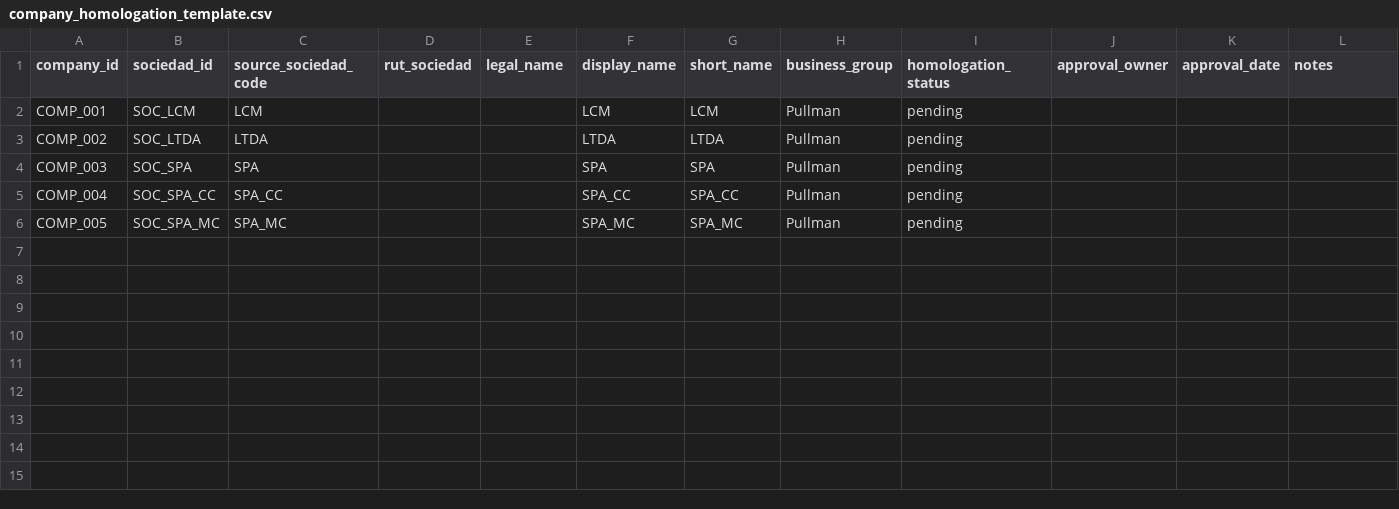
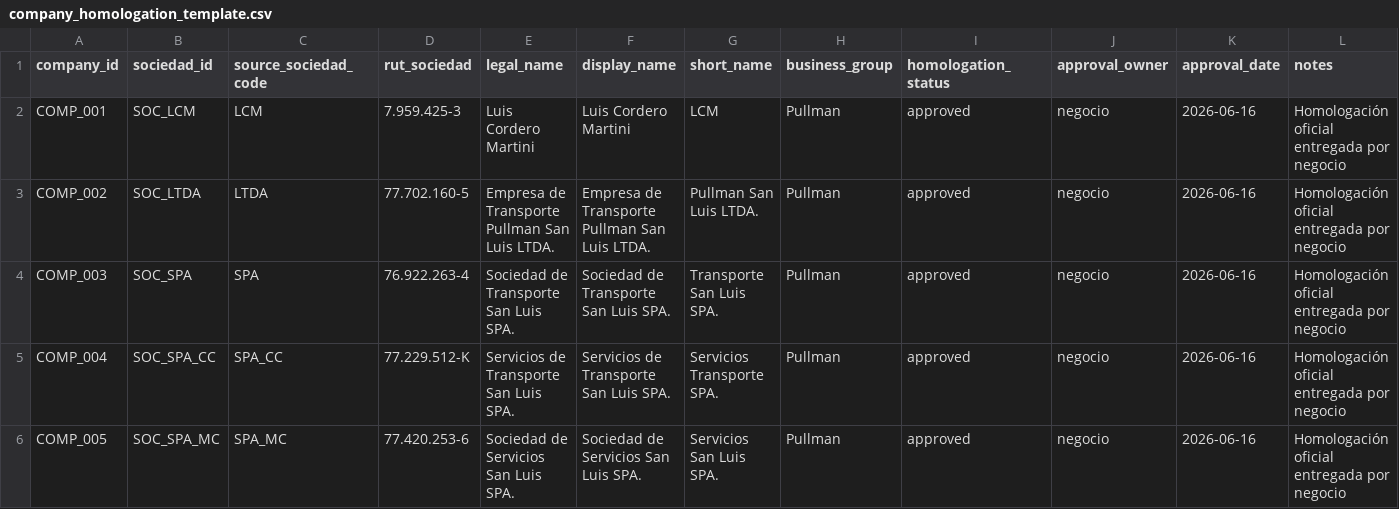
Before and after one commit to MisaKing-Code/costo-remuneracion, a CSV file: data/governance/company_homologation_template.csv, drawn as a sheet.

Commit message:
feat(sprint-10): apply official company homologation

```diff
--- a/data/governance/company_homologation_template.csv
+++ b/data/governance/company_homologation_template.csv
@@ -1,6 +1,6 @@
 "company_id","sociedad_id","source_sociedad_code","rut_sociedad","legal_name","display_name","short_name","business_group","homologation_status","approval_owner","approval_date","notes"
-"COMP_001","SOC_LCM","LCM","","","LCM","LCM","Pullman","pending","","",""
-"COMP_002","SOC_LTDA","LTDA","","","LTDA","LTDA","Pullman","pending","","",""
-"COMP_003","SOC_SPA","SPA","","","SPA","SPA","Pullman","pending","","",""
-"COMP_004","SOC_SPA_CC","SPA_CC","","","SPA_CC","SPA_CC","Pullman","pending","","",""
-"COMP_005","SOC_SPA_MC","SPA_MC","","","SPA_MC","SPA_MC","Pullman","pending","","",""
+"COMP_001","SOC_LCM","LCM","7.959.425-3","Luis Cordero Martini","Luis Cordero Martini","LCM","Pullman","approved","negocio","2026-06-16","Homologación oficial entregada por negocio"
+"COMP_002","SOC_LTDA","LTDA","77.702.160-5","Empresa de Transporte Pullman San Luis LTDA.","Empresa de Transporte Pullman San Luis LTDA.","Pullman San Luis LTDA.","Pullman","approved","negocio","2026-06-16","Homologación oficial entregada por negocio"
+"COMP_003","SOC_SPA","SPA","76.922.263-4","Sociedad de Transporte San Luis SPA.","Sociedad de Transporte San Luis SPA.","Transporte San Luis SPA.","Pullman","approved","negocio","2026-06-16","Homologación oficial entregada por negocio"
+"COMP_004","SOC_SPA_CC","SPA_CC","77.229.512-K","Servicios de Transporte San Luis SPA.","Servicios de Transporte San Luis SPA.","Servicios Transporte SPA.","Pullman","approved","negocio","2026-06-16","Homologación oficial entregada por negocio"
+"COMP_005","SOC_SPA_MC","SPA_MC","77.420.253-6","Sociedad de Servicios San Luis SPA.","Sociedad de Servicios San Luis SPA.","Servicios San Luis SPA.","Pullman","approved","negocio","2026-06-16","Homologación oficial entregada por negocio"
```
Also changed, not shown: data/datawarehouse/v2/dimensions/dim_company.csv, 5 other files.
